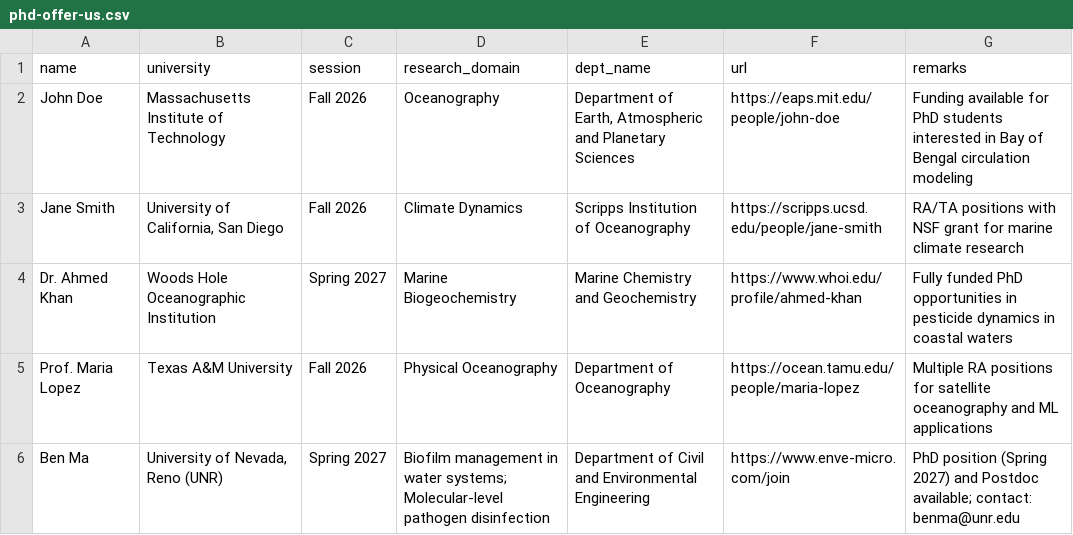
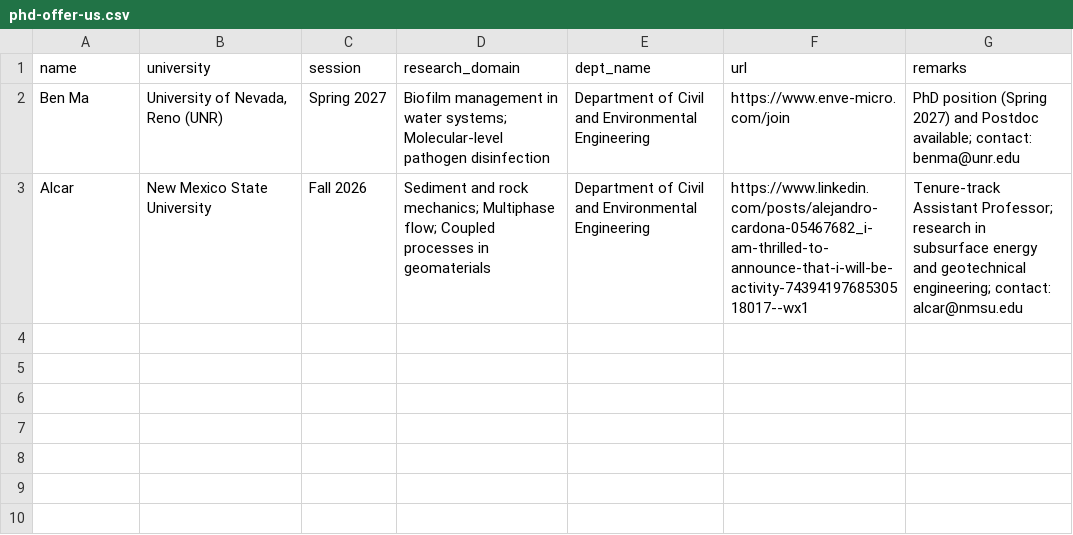
Before and after one commit to asif-saad/asif-saad.github.io, a CSV file: asset/phd-offer-us.csv, drawn as a sheet.

Commit message:
updated

```diff
--- a/asset/phd-offer-us.csv
+++ b/asset/phd-offer-us.csv
@@ -1,6 +1,3 @@
 name,university,session,research_domain,dept_name,url,remarks
-"John Doe","Massachusetts Institute of Technology","Fall 2026","Oceanography","Department of Earth, Atmospheric and Planetary Sciences","https://eaps.mit.edu/people/john-doe","Funding available for PhD students interested in Bay of Bengal circulation modeling"
-"Jane Smith","University of California, San Diego","Fall 2026","Climate Dynamics","Scripps Institution of Oceanography","https://scripps.ucsd.edu/people/jane-smith","RA/TA positions with NSF grant for marine climate research"
-"Dr. Ahmed Khan","Woods Hole Oceanographic Institution","Spring 2027","Marine Biogeochemistry","Marine Chemistry and Geochemistry","https://www.whoi.edu/profile/ahmed-khan","Fully funded PhD opportunities in pesticide dynamics in coastal waters"
-"Prof. Maria Lopez","Texas A&M University","Fall 2026","Physical Oceanography","Department of Oceanography","https://ocean.tamu.edu/people/maria-lopez","Multiple RA positions for satellite oceanography and ML applications"
 "Ben Ma","University of Nevada, Reno (UNR)","Spring 2027","Biofilm management in water systems; Molecular-level pathogen disinfection","Department of Civil and Environmental Engineering","https://www.enve-micro.com/join","PhD position (Spring 2027) and Postdoc available; contact: benma@unr.edu"
+"Alcar","New Mexico State University","Fall 2026","Sediment and rock mechanics; Multiphase flow; Coupled processes in geomaterials","Department of Civil and Environmental Engineering","https://www.linkedin.com/posts/alejandro-cardona-05467682_i-am-thrilled-to-announce-that-i-will-be-activity-7439419768530518017--wx1","Tenure-track Assistant Professor; research in subsurface energy and geotechnical engineering; contact: alcar@nmsu.edu"
```
